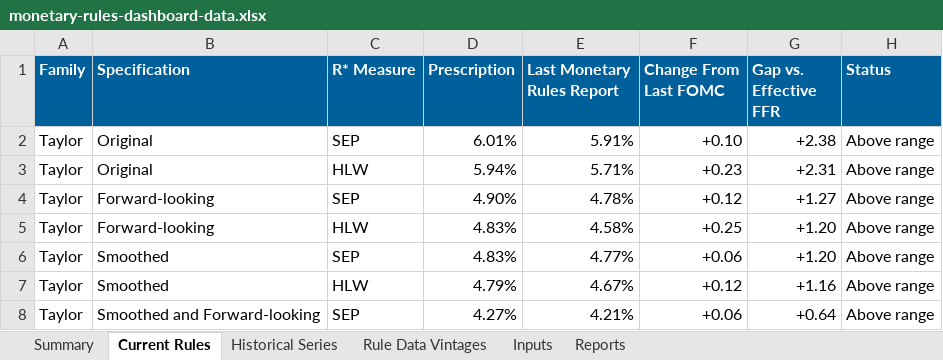
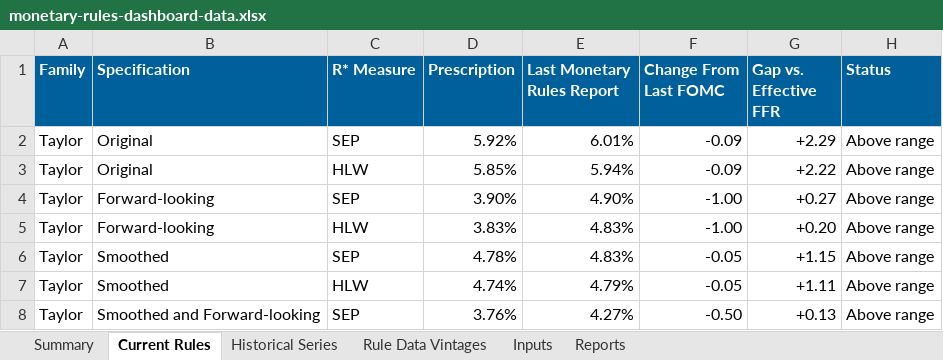
Before and after one commit to matthewschafferecon/monetary-rules-dashboard-preview-site, an Excel workbook: data/monetary-rules-dashboard-data.xlsx, sheet Current Rules, drawn as a sheet; only a part is shown; values as stored, in another font and other column widths than the file's, no borders; the diff covers the shown part only; the diff names each change by its address in the sheet, - before the commit and + after, or states it on an @@ line.

Commit message:
Publish July post-FOMC dashboard release

```diff
--- a/data/monetary-rules-dashboard-data.xlsx (sheet Current Rules)
+++ b/data/monetary-rules-dashboard-data.xlsx (sheet Current Rules)
-D2 (Prescription): 6.01%
+D2 (Prescription): 5.92%
-E2 (Last Monetary Rules Report): 5.91%
+E2 (Last Monetary Rules Report): 6.01%
-F2 (Change From Last FOMC): +0.10
+F2 (Change From Last FOMC): -0.09
-G2 (Gap vs. Effective FFR): +2.38
+G2 (Gap vs. Effective FFR): +2.29
-D3 (Prescription): 5.94%
+D3 (Prescription): 5.85%
-E3 (Last Monetary Rules Report): 5.71%
+E3 (Last Monetary Rules Report): 5.94%
-F3 (Change From Last FOMC): +0.23
+F3 (Change From Last FOMC): -0.09
-G3 (Gap vs. Effective FFR): +2.31
+G3 (Gap vs. Effective FFR): +2.22
-D4 (Prescription): 4.90%
+D4 (Prescription): 3.90%
-E4 (Last Monetary Rules Report): 4.78%
+E4 (Last Monetary Rules Report): 4.90%
-F4 (Change From Last FOMC): +0.12
+F4 (Change From Last FOMC): -1.00
-G4 (Gap vs. Effective FFR): +1.27
+G4 (Gap vs. Effective FFR): +0.27
-D5 (Prescription): 4.83%
+D5 (Prescription): 3.83%
-E5 (Last Monetary Rules Report): 4.58%
+E5 (Last Monetary Rules Report): 4.83%
-F5 (Change From Last FOMC): +0.25
+F5 (Change From Last FOMC): -1.00
-G5 (Gap vs. Effective FFR): +1.20
+G5 (Gap vs. Effective FFR): +0.20
-D6 (Prescription): 4.83%
+D6 (Prescription): 4.78%
-E6 (Last Monetary Rules Report): 4.77%
+E6 (Last Monetary Rules Report): 4.83%
-F6 (Change From Last FOMC): +0.06
+F6 (Change From Last FOMC): -0.05
-G6 (Gap vs. Effective FFR): +1.20
+G6 (Gap vs. Effective FFR): +1.15
-D7 (Prescription): 4.79%
+D7 (Prescription): 4.74%
-E7 (Last Monetary Rules Report): 4.67%
+E7 (Last Monetary Rules Report): 4.79%
-F7 (Change From Last FOMC): +0.12
+F7 (Change From Last FOMC): -0.05
-G7 (Gap vs. Effective FFR): +1.16
+G7 (Gap vs. Effective FFR): +1.11
-D8 (Prescription): 4.27%
+D8 (Prescription): 3.76%
-E8 (Last Monetary Rules Report): 4.21%
+E8 (Last Monetary Rules Report): 4.27%
-F8 (Change From Last FOMC): +0.06
+F8 (Change From Last FOMC): -0.50
-G8 (Gap vs. Effective FFR): +0.64
+G8 (Gap vs. Effective FFR): +0.13
```
Also changed, not shown: 20 edited cells elsewhere in this sheet, sheet Rule Data Vintages, sheet Historical Series, sheet Summary, sheet Inputs, sheet Reports, 3 other files.
